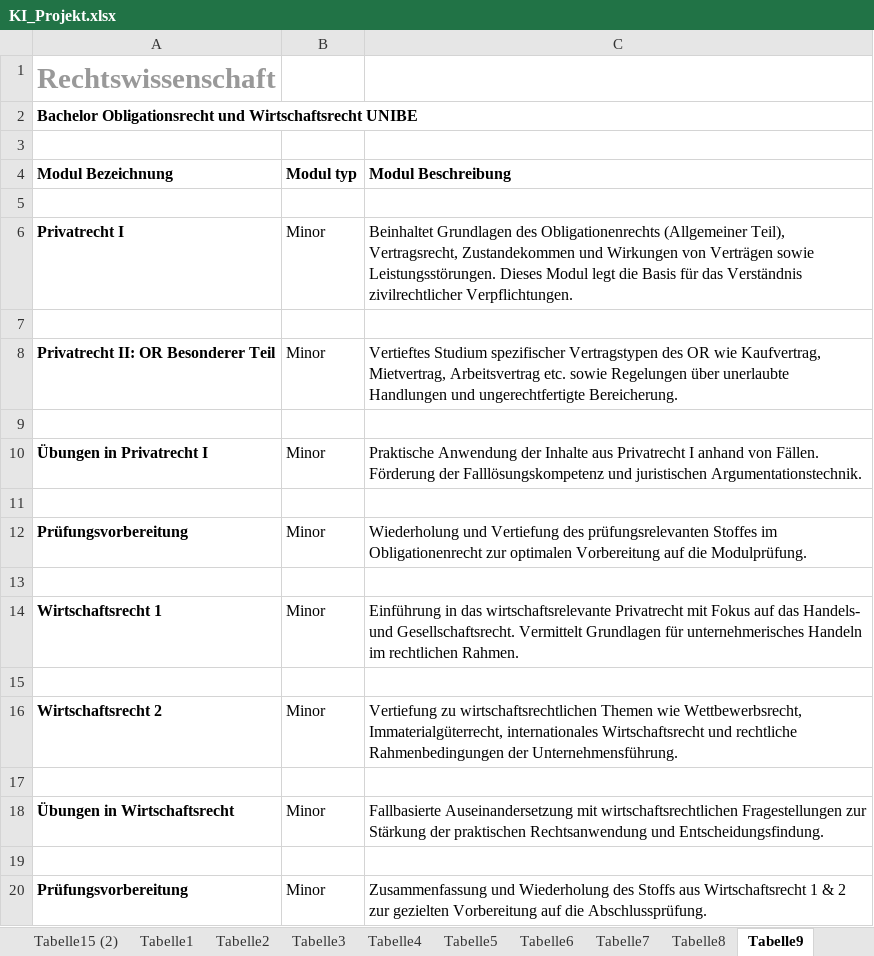
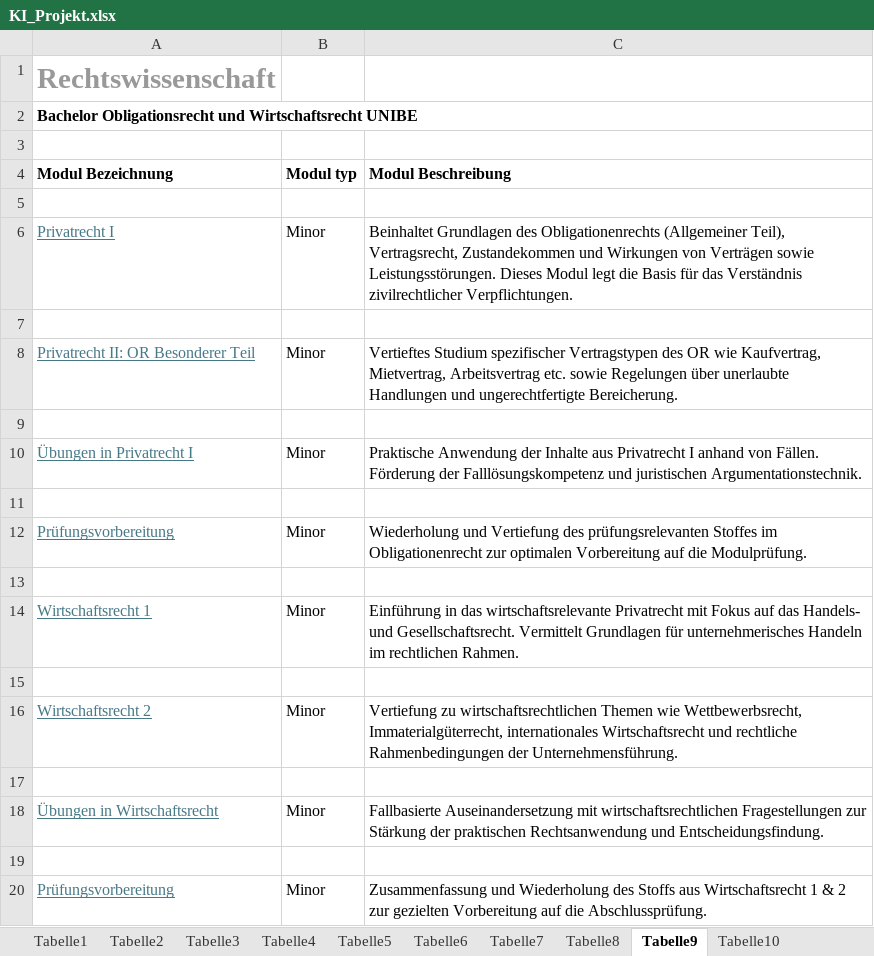
Before and after one commit to WWFK/ki-projekt-streamlit, an Excel workbook: KI_Projekt.xlsx, sheet Tabelle9, drawn as a sheet; values as stored, in another font and other column widths than the file's, no borders; the diff names each change by its address in the sheet, - before the commit and + after, or states it on an @@ line.

```diff
--- a/KI_Projekt.xlsx (sheet Tabelle9)
+++ b/KI_Projekt.xlsx (sheet Tabelle9)
-sheet tab: Tabelle15 (2)
@@ A6 bold: on → off, underline: off → on, text colour: black → #467886 @@
@@ A8 bold: on → off, underline: off → on, text colour: black → #467886 @@
@@ A10 bold: on → off, underline: off → on, text colour: black → #467886 @@
@@ A12 bold: on → off, underline: off → on, text colour: black → #467886 @@
@@ A14 bold: on → off, underline: off → on, text colour: black → #467886 @@
@@ A16 bold: on → off, underline: off → on, text colour: black → #467886 @@
@@ A18 bold: on → off, underline: off → on, text colour: black → #467886 @@
@@ A20 bold: on → off, underline: off → on, text colour: black → #467886 @@
```
Also changed, not shown: sheet Tabelle4, sheet Tabelle2, sheet Tabelle3, sheet Tabelle1, sheet Tabelle5, sheet Tabelle7, 7 more sheets.
